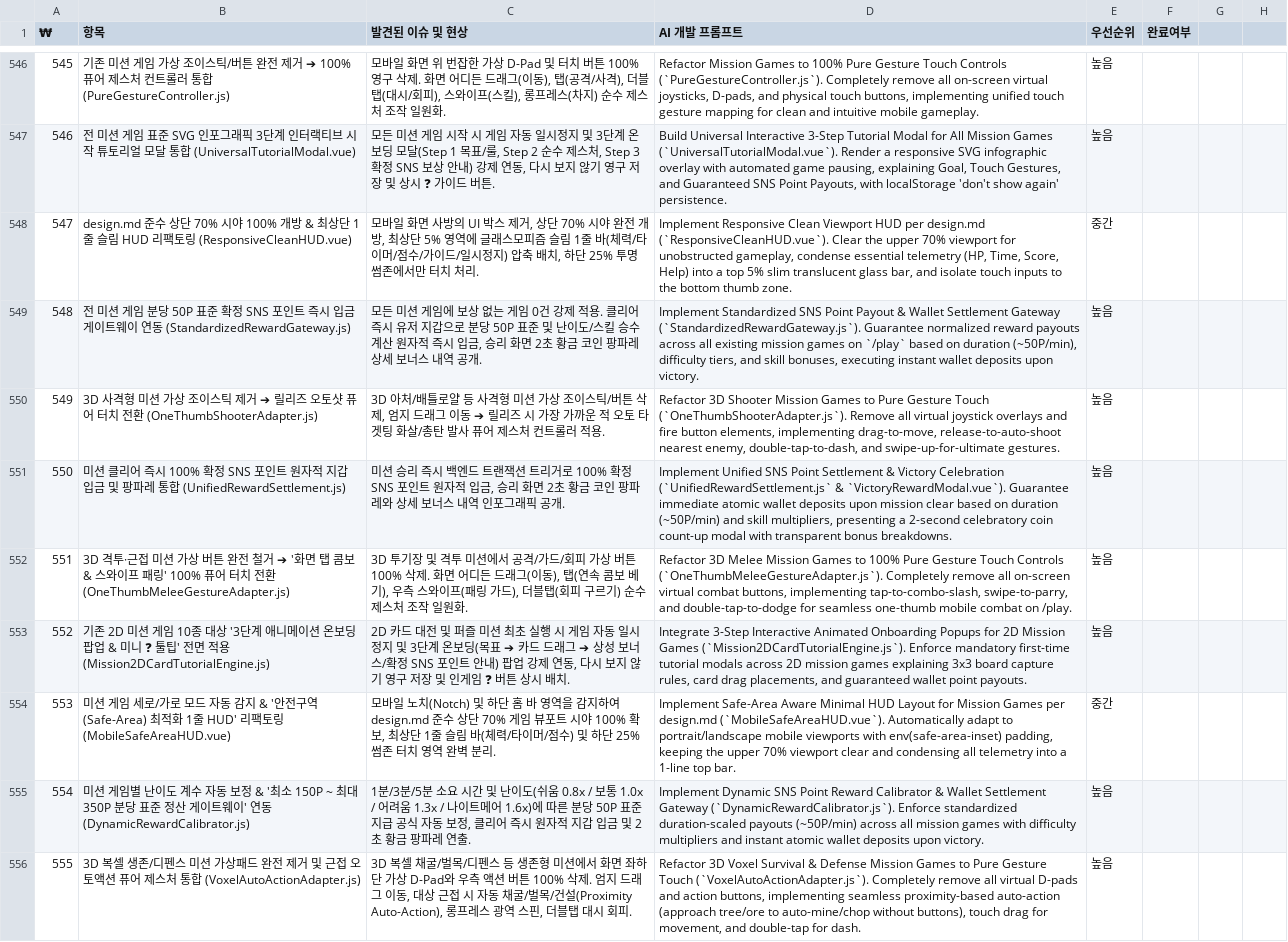
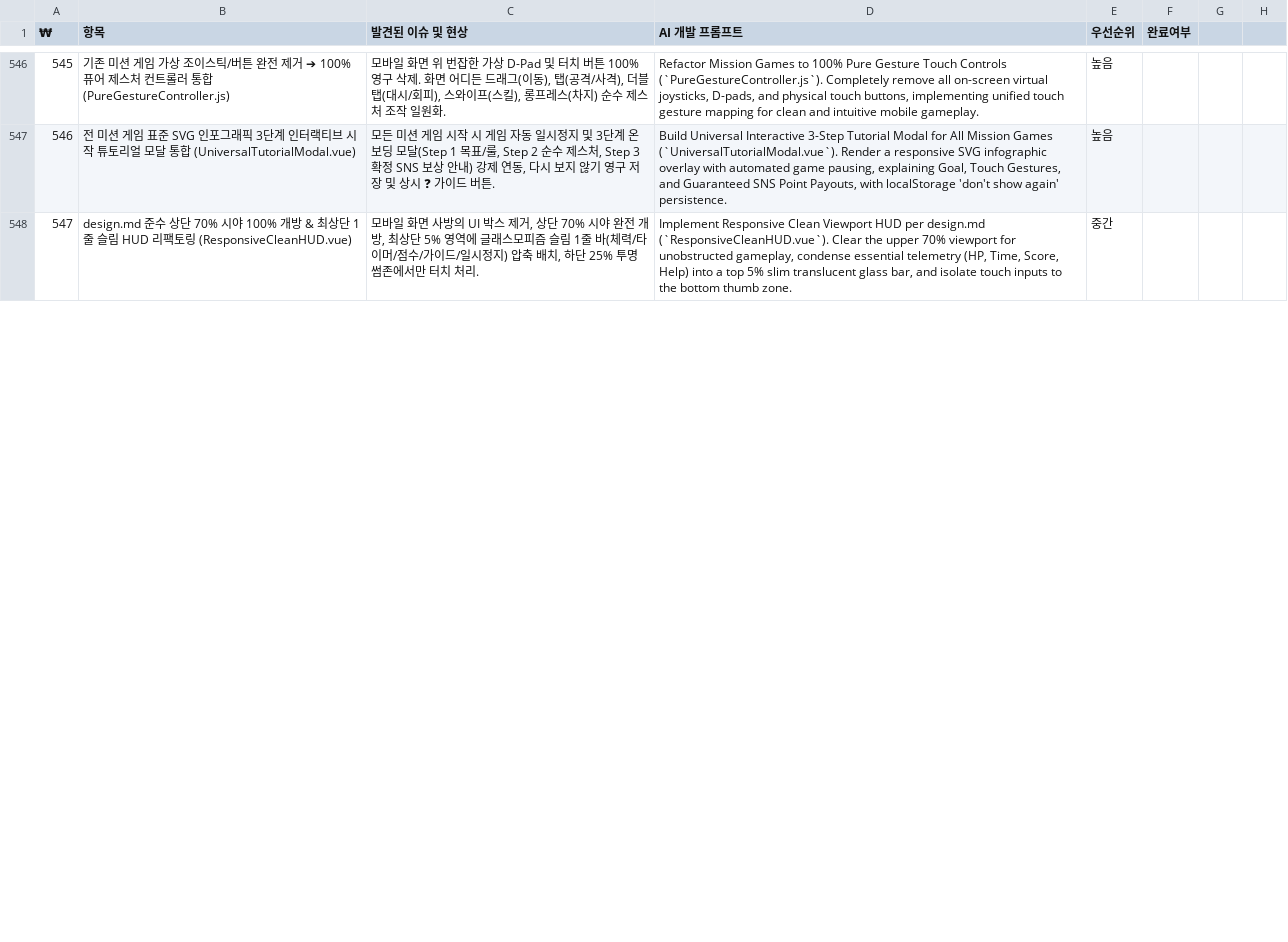
Before and after one commit to Dayyoung/snshero, a CSV file: current_gemini_sheet.csv, drawn as a sheet; only a part is shown, gaps mark what is left out; removed rows and columns are numbered as before the commit, all else as after; the diff covers the shown part only; the diff names each change by its address in the sheet, - before the commit and + after, or states it on an @@ line.

```diff
--- a/current_gemini_sheet.csv
+++ b/current_gemini_sheet.csv
-row 549: 548 | 전 미션 게임 분당 50P 표준 확정 SNS 포인트 즉시 입금 게이트웨이 연동 (StandardizedRewardGateway.js) | 모든 미션 게임에 보상 없는 게임 0건 강제 적용. 클리어 즉시 유저 지갑으로 분당 50P 표준 및 난이도/스킬 승수 계산 원자적 즉시 입금, 승리 화면 2초 황금 코인 팡파레 상세 보너스 내역 공개. | Implement Standardized SNS Point Payout & Wallet Settlement Gateway (`StandardizedRewardGateway.js`). Guarantee normalized reward payouts across all existing mission games on `/play` based on duration (~50P/min), difficulty tiers, and skill bonuses, executing instant wallet deposits upon victory. | 높음
-row 550: 549 | 3D 사격형 미션 가상 조이스틱 제거 ➔ 릴리즈 오토샷 퓨어 터치 전환 (OneThumbShooterAdapter.js) | 3D 아처/배틀로얄 등 사격형 미션 가상 조이스틱/버튼 삭제, 엄지 드래그 이동 ➔ 릴리즈 시 가장 가까운 적 오토 타겟팅 화살/총탄 발사 퓨어 제스처 컨트롤러 적용. | Refactor 3D Shooter Mission Games to Pure Gesture Touch (`OneThumbShooterAdapter.js`). Remove all virtual joystick overlays and fire button elements, implementing drag-to-move, release-to-auto-shoot nearest enemy, double-tap-to-dash, and swipe-up-for-ultimate gestures. | 높음
-row 551: 550 | 미션 클리어 즉시 100% 확정 SNS 포인트 원자적 지갑 입금 및 팡파레 통합 (UnifiedRewardSettlement.js) | 미션 승리 즉시 백엔드 트랜잭션 트리거로 100% 확정 SNS 포인트 원자적 입금, 승리 화면 2초 황금 코인 팡파레와 상세 보너스 내역 인포그래픽 공개. | Implement Unified SNS Point Settlement & Victory Celebration (`UnifiedRewardSettlement.js` & `VictoryRewardModal.vue`). Guarantee immediate atomic wallet deposits upon mission clear based on duration (~50P/min) and skill multipliers, presenting a 2-second celebratory coin count-up modal with transparent bonus breakdowns. | 높음
-row 552: 551 | 3D 격투·근접 미션 가상 버튼 완전 철거 ➔ '화면 탭 콤보 & 스와이프 패링' 100% 퓨어 터치 전환 (OneThumbMeleeGestureAdapter.js) | 3D 투기장 및 격투 미션에서 공격/가드/회피 가상 버튼 100% 삭제. 화면 어디든 드래그(이동), 탭(연속 콤보 베기), 우측 스와이프(패링 가드), 더블탭(회피 구르기) 순수 제스처 조작 일원화. | Refactor 3D Melee Mission Games to 100% Pure Gesture Touch Controls (`OneThumbMeleeGestureAdapter.js`). Completely remove all on-screen virtual combat buttons, implementing tap-to-combo-slash, swipe-to-parry, and double-tap-to-dodge for seamless one-thumb mobile combat on /play. | 높음
-row 553: 552 | 기존 2D 미션 게임 10종 대상 '3단계 애니메이션 온보딩 팝업 & 미니 ❓ 툴팁' 전면 적용 (Mission2DCardTutorialEngine.js) | 2D 카드 대전 및 퍼즐 미션 최초 실행 시 게임 자동 일시정지 및 3단계 온보딩(목표 ➔ 카드 드래그 ➔ 상성 보너스/확정 SNS 포인트 안내) 팝업 강제 연동, 다시 보지 않기 영구 저장 및 인게임 ❓ 버튼 상시 배치. | Integrate 3-Step Interactive Animated Onboarding Popups for 2D Mission Games (`Mission2DCardTutorialEngine.js`). Enforce mandatory first-time tutorial modals across 2D mission games explaining 3x3 board capture rules, card drag placements, and guaranteed wallet point payouts. | 높음
-row 554: 553 | 미션 게임 세로/가로 모드 자동 감지 & '안전구역(Safe-Area) 최적화 1줄 HUD' 리팩토링 (MobileSafeAreaHUD.vue) | 모바일 노치(Notch) 및 하단 홈 바 영역을 감지하여 design.md 준수 상단 70% 게임 뷰포트 시야 100% 확보, 최상단 1줄 슬림 바(체력/타이머/점수) 및 하단 25% 썸존 터치 영역 완벽 분리. | Implement Safe-Area Aware Minimal HUD Layout for Mission Games per design.md (`MobileSafeAreaHUD.vue`). Automatically adapt to portrait/landscape mobile viewports with env(safe-area-inset) padding, keeping the upper 70% viewport clear and condensing all telemetry into a 1-line top bar. | 중간
-row 555: 554 | 미션 게임별 난이도 계수 자동 보정 & '최소 150P ~ 최대 350P 분당 표준 정산 게이트웨이' 연동 (DynamicRewardCalibrator.js) | 1분/3분/5분 소요 시간 및 난이도(쉬움 0.8x / 보통 1.0x / 어려움 1.3x / 나이트메어 1.6x)에 따른 분당 50P 표준 지급 공식 자동 보정, 클리어 즉시 원자적 지갑 입금 및 2초 황금 팡파레 연출. | Implement Dynamic SNS Point Reward Calibrator & Wallet Settlement Gateway (`DynamicRewardCalibrator.js`). Enforce standardized duration-scaled payouts (~50P/min) across all mission games with difficulty multipliers and instant atomic wallet deposits upon victory. | 높음
-row 556: 555 | 3D 복셀 생존/디펜스 미션 가상패드 완전 제거 및 근접 오토액션 퓨어 제스처 통합 (VoxelAutoActionAdapter.js) | 3D 복셀 채굴/벌목/디펜스 등 생존형 미션에서 화면 좌하단 가상 D-Pad와 우측 액션 버튼 100% 삭제. 엄지 드래그 이동, 대상 근접 시 자동 채굴/벌목/건설(Proximity Auto-Action), 롱프레스 광역 스핀, 더블탭 대시 회피. | Refactor 3D Voxel Survival & Defense Mission Games to Pure Gesture Touch (`VoxelAutoActionAdapter.js`). Completely remove all virtual D-pads and action buttons, implementing seamless proximity-based auto-action (approach tree/ore to auto-mine/chop without buttons), touch drag for movement, and double-tap for dash. | 높음
```
Also changed, not shown: 12 added rows elsewhere in this file, 2 other files.
